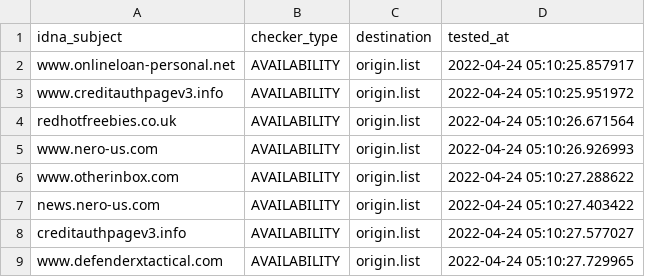
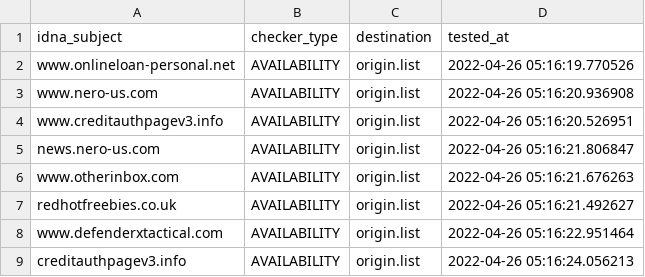
Before and after one commit to dead-hosts/add.Spam_git_FadeMind, a CSV file: .pyfunceble/inactive.csv, drawn as a sheet.

```diff
--- a/.pyfunceble/inactive.csv
+++ b/.pyfunceble/inactive.csv
@@ -1,9 +1,9 @@
 idna_subject,checker_type,destination,tested_at
-www.onlineloan-personal.net,AVAILABILITY,origin.list,2022-04-24 05:10:25.857917
-www.creditauthpagev3.info,AVAILABILITY,origin.list,2022-04-24 05:10:25.951972
-redhotfreebies.co.uk,AVAILABILITY,origin.list,2022-04-24 05:10:26.671564
-www.nero-us.com,AVAILABILITY,origin.list,2022-04-24 05:10:26.926993
-www.otherinbox.com,AVAILABILITY,origin.list,2022-04-24 05:10:27.288622
-news.nero-us.com,AVAILABILITY,origin.list,2022-04-24 05:10:27.403422
-creditauthpagev3.info,AVAILABILITY,origin.list,2022-04-24 05:10:27.577027
-www.defenderxtactical.com,AVAILABILITY,origin.list,2022-04-24 05:10:27.729965
+www.onlineloan-personal.net,AVAILABILITY,origin.list,2022-04-26 05:16:19.770526
+www.nero-us.com,AVAILABILITY,origin.list,2022-04-26 05:16:20.936908
+www.creditauthpagev3.info,AVAILABILITY,origin.list,2022-04-26 05:16:20.526951
+news.nero-us.com,AVAILABILITY,origin.list,2022-04-26 05:16:21.806847
+www.otherinbox.com,AVAILABILITY,origin.list,2022-04-26 05:16:21.676263
+redhotfreebies.co.uk,AVAILABILITY,origin.list,2022-04-26 05:16:21.492627
+www.defenderxtactical.com,AVAILABILITY,origin.list,2022-04-26 05:16:22.951464
+creditauthpagev3.info,AVAILABILITY,origin.list,2022-04-26 05:16:24.056213
```
Also changed, not shown: 13 other files.
